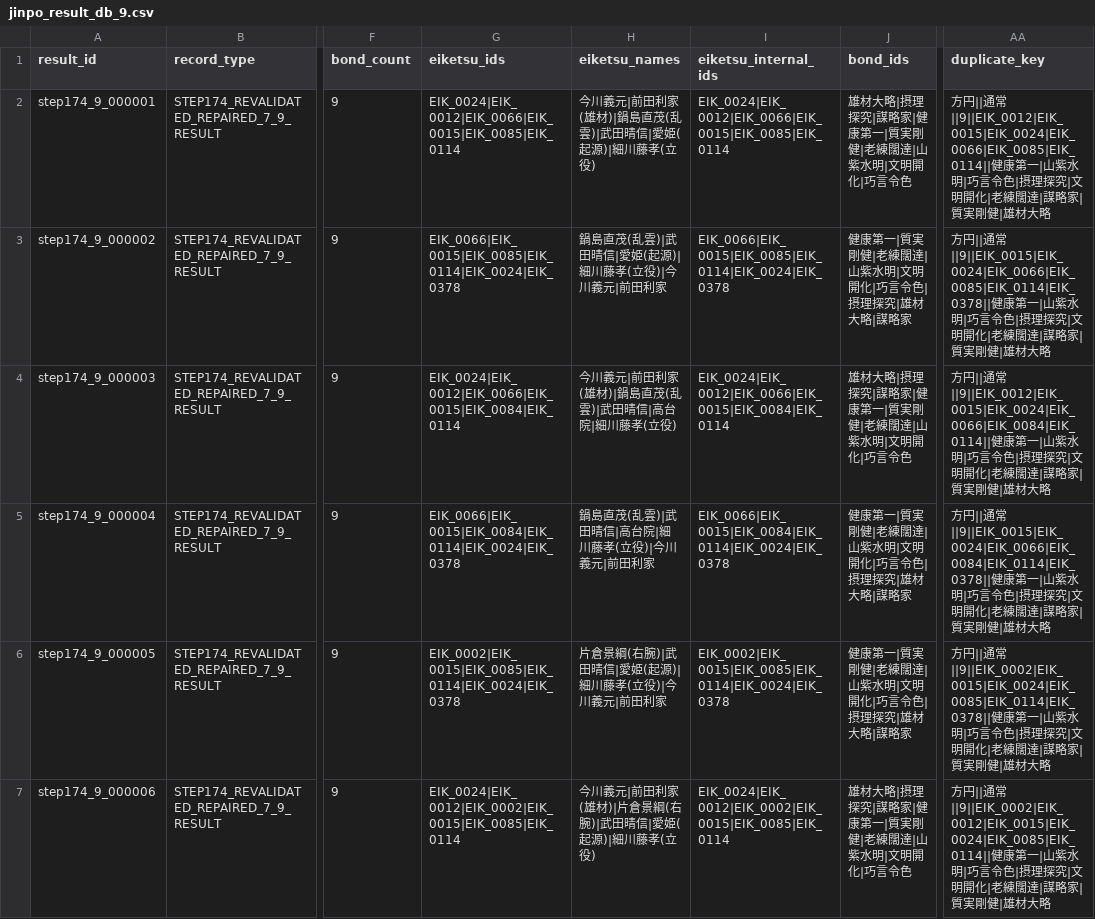
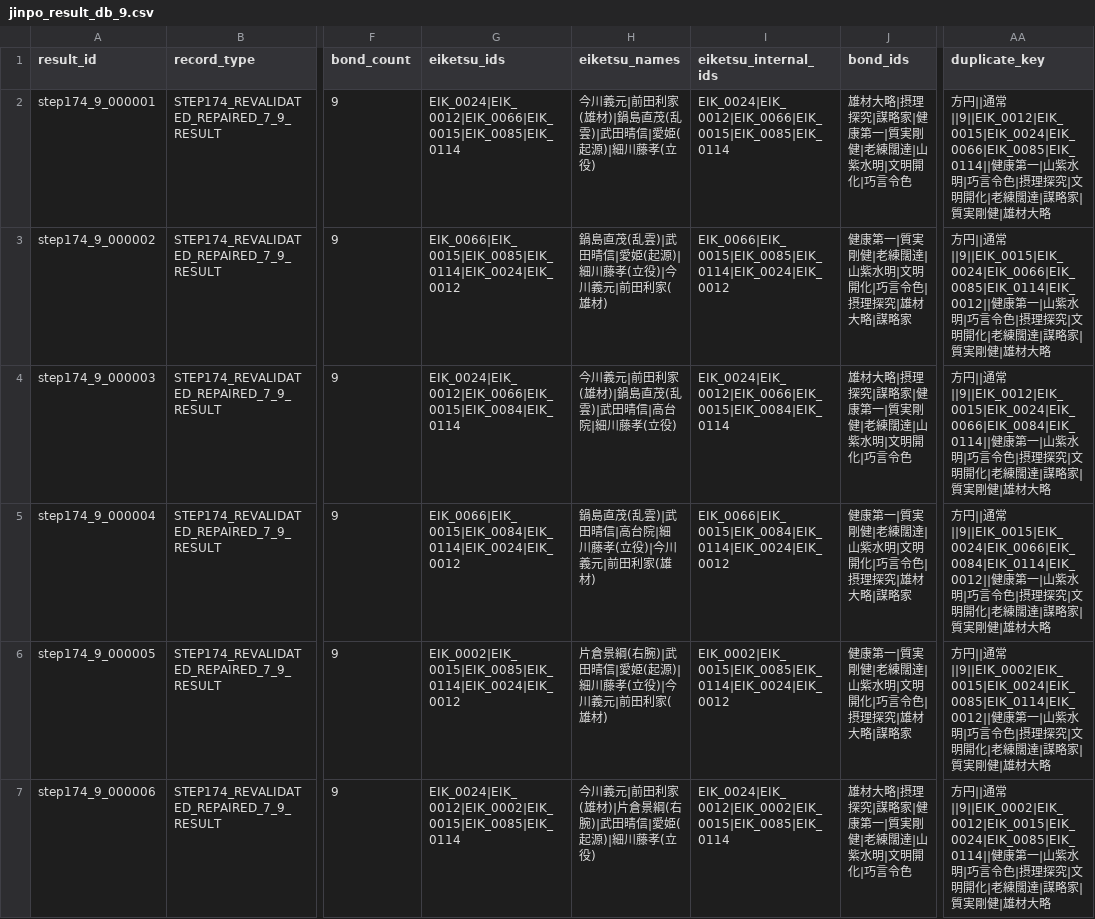
Before and after one commit to nobuon20030612-ops/Nobuon20030612-ops.github.io, a CSV file: 陣法/data/jinpo_result_db_9.csv, drawn as a sheet; only a part is shown, gaps mark what is left out; the diff covers the shown part only; the diff names each change by its address in the sheet, - before the commit and + after, or states it on an @@ line.

Commit message:
Add files via upload

```diff
--- a/陣法/data/jinpo_result_db_9.csv
+++ b/陣法/data/jinpo_result_db_9.csv
-G3 (eiketsu_ids): EIK_0066|EIK_0015|EIK_0085|EIK_0114|EIK_0024|EIK_0378
+G3 (eiketsu_ids): EIK_0066|EIK_0015|EIK_0085|EIK_0114|EIK_0024|EIK_0012
-H3 (eiketsu_names): 鍋島直茂(乱雲)|武田晴信|愛姫(起源)|細川藤孝(立役)|今川義元|前田利家
+H3 (eiketsu_names): 鍋島直茂(乱雲)|武田晴信|愛姫(起源)|細川藤孝(立役)|今川義元|前田利家(雄材)
-I3 (eiketsu_internal_ids): EIK_0066|EIK_0015|EIK_0085|EIK_0114|EIK_0024|EIK_0378
+I3 (eiketsu_internal_ids): EIK_0066|EIK_0015|EIK_0085|EIK_0114|EIK_0024|EIK_0012
-AA3 (duplicate_key): …円||通常||9||EIK_0015|EIK_0024|EIK_0066|EIK_0085|EIK_0114|EIK_0378||健康第一…
+AA3 (duplicate_key): …円||通常||9||EIK_0015|EIK_0024|EIK_0066|EIK_0085|EIK_0114|EIK_0012||健康第一…
-G5 (eiketsu_ids): EIK_0066|EIK_0015|EIK_0084|EIK_0114|EIK_0024|EIK_0378
+G5 (eiketsu_ids): EIK_0066|EIK_0015|EIK_0084|EIK_0114|EIK_0024|EIK_0012
-H5 (eiketsu_names): 鍋島直茂(乱雲)|武田晴信|高台院|細川藤孝(立役)|今川義元|前田利家
+H5 (eiketsu_names): 鍋島直茂(乱雲)|武田晴信|高台院|細川藤孝(立役)|今川義元|前田利家(雄材)
-I5 (eiketsu_internal_ids): EIK_0066|EIK_0015|EIK_0084|EIK_0114|EIK_0024|EIK_0378
+I5 (eiketsu_internal_ids): EIK_0066|EIK_0015|EIK_0084|EIK_0114|EIK_0024|EIK_0012
-AA5 (duplicate_key): …円||通常||9||EIK_0015|EIK_0024|EIK_0066|EIK_0084|EIK_0114|EIK_0378||健康第一…
+AA5 (duplicate_key): …円||通常||9||EIK_0015|EIK_0024|EIK_0066|EIK_0084|EIK_0114|EIK_0012||健康第一…
-G6 (eiketsu_ids): EIK_0002|EIK_0015|EIK_0085|EIK_0114|EIK_0024|EIK_0378
+G6 (eiketsu_ids): EIK_0002|EIK_0015|EIK_0085|EIK_0114|EIK_0024|EIK_0012
-H6 (eiketsu_names): 片倉景綱(右腕)|武田晴信|愛姫(起源)|細川藤孝(立役)|今川義元|前田利家
+H6 (eiketsu_names): 片倉景綱(右腕)|武田晴信|愛姫(起源)|細川藤孝(立役)|今川義元|前田利家(雄材)
-I6 (eiketsu_internal_ids): EIK_0002|EIK_0015|EIK_0085|EIK_0114|EIK_0024|EIK_0378
+I6 (eiketsu_internal_ids): EIK_0002|EIK_0015|EIK_0085|EIK_0114|EIK_0024|EIK_0012
-AA6 (duplicate_key): …円||通常||9||EIK_0002|EIK_0015|EIK_0024|EIK_0085|EIK_0114|EIK_0378||健康第一…
+AA6 (duplicate_key): …円||通常||9||EIK_0002|EIK_0015|EIK_0024|EIK_0085|EIK_0114|EIK_0012||健康第一…
```
Also changed, not shown: 116 edited cells elsewhere in this file.
